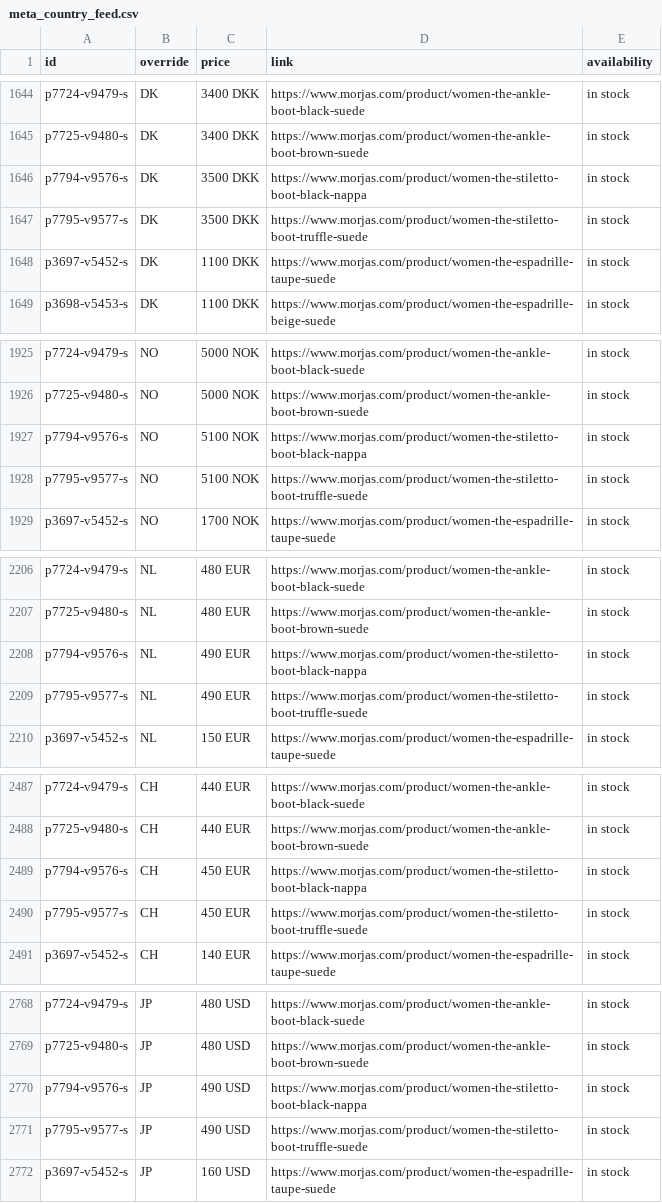
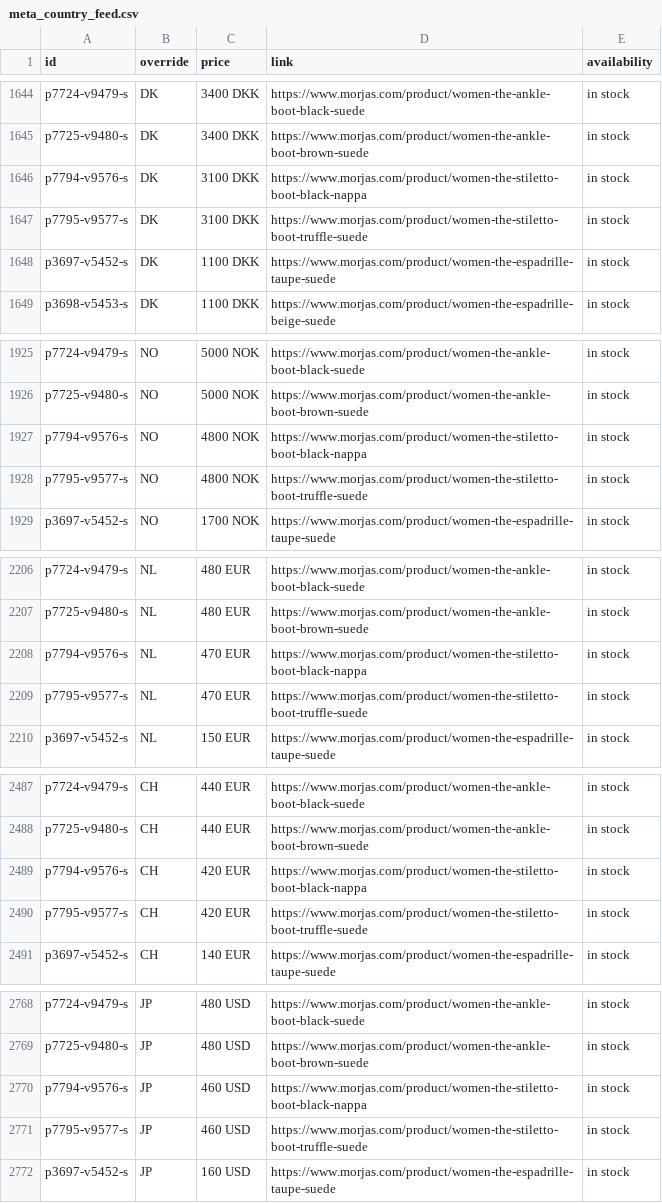
Before and after one commit to PJW134/meta-feeds, a CSV file: docs/meta_country_feed.csv, drawn as a sheet; only a part is shown, gaps mark what is left out; the diff covers the shown part only.

```diff
--- a/docs/meta_country_feed.csv
+++ b/docs/meta_country_feed.csv
@@ -1645,4 +1645,4 @@ p7724-v9479-s,DK,3400 DKK,https://www.morjas.com/product/women-the-ankle-boot-bl
 p7725-v9480-s,DK,3400 DKK,https://www.morjas.com/product/women-the-ankle-boot-brown-suede,in stock
-p7794-v9576-s,DK,3500 DKK,https://www.morjas.com/product/women-the-stiletto-boot-black-nappa,in stock
-p7795-v9577-s,DK,3500 DKK,https://www.morjas.com/product/women-the-stiletto-boot-truffle-suede,in stock
+p7794-v9576-s,DK,3100 DKK,https://www.morjas.com/product/women-the-stiletto-boot-black-nappa,in stock
+p7795-v9577-s,DK,3100 DKK,https://www.morjas.com/product/women-the-stiletto-boot-truffle-suede,in stock
 p3697-v5452-s,DK,1100 DKK,https://www.morjas.com/product/women-the-espadrille-taupe-suede,in stock
@@ -1926,4 +1926,4 @@ p7724-v9479-s,NO,5000 NOK,https://www.morjas.com/product/women-the-ankle-boot-bl
 p7725-v9480-s,NO,5000 NOK,https://www.morjas.com/product/women-the-ankle-boot-brown-suede,in stock
-p7794-v9576-s,NO,5100 NOK,https://www.morjas.com/product/women-the-stiletto-boot-black-nappa,in stock
-p7795-v9577-s,NO,5100 NOK,https://www.morjas.com/product/women-the-stiletto-boot-truffle-suede,in stock
+p7794-v9576-s,NO,4800 NOK,https://www.morjas.com/product/women-the-stiletto-boot-black-nappa,in stock
+p7795-v9577-s,NO,4800 NOK,https://www.morjas.com/product/women-the-stiletto-boot-truffle-suede,in stock
 p3697-v5452-s,NO,1700 NOK,https://www.morjas.com/product/women-the-espadrille-taupe-suede,in stock
@@ -2207,4 +2207,4 @@ p7724-v9479-s,NL,480 EUR,https://www.morjas.com/product/women-the-ankle-boot-bla
 p7725-v9480-s,NL,480 EUR,https://www.morjas.com/product/women-the-ankle-boot-brown-suede,in stock
-p7794-v9576-s,NL,490 EUR,https://www.morjas.com/product/women-the-stiletto-boot-black-nappa,in stock
-p7795-v9577-s,NL,490 EUR,https://www.morjas.com/product/women-the-stiletto-boot-truffle-suede,in stock
+p7794-v9576-s,NL,470 EUR,https://www.morjas.com/product/women-the-stiletto-boot-black-nappa,in stock
+p7795-v9577-s,NL,470 EUR,https://www.morjas.com/product/women-the-stiletto-boot-truffle-suede,in stock
 p3697-v5452-s,NL,150 EUR,https://www.morjas.com/product/women-the-espadrille-taupe-suede,in stock
@@ -2488,4 +2488,4 @@ p7724-v9479-s,CH,440 EUR,https://www.morjas.com/product/women-the-ankle-boot-bla
 p7725-v9480-s,CH,440 EUR,https://www.morjas.com/product/women-the-ankle-boot-brown-suede,in stock
-p7794-v9576-s,CH,450 EUR,https://www.morjas.com/product/women-the-stiletto-boot-black-nappa,in stock
-p7795-v9577-s,CH,450 EUR,https://www.morjas.com/product/women-the-stiletto-boot-truffle-suede,in stock
+p7794-v9576-s,CH,420 EUR,https://www.morjas.com/product/women-the-stiletto-boot-black-nappa,in stock
+p7795-v9577-s,CH,420 EUR,https://www.morjas.com/product/women-the-stiletto-boot-truffle-suede,in stock
 p3697-v5452-s,CH,140 EUR,https://www.morjas.com/product/women-the-espadrille-taupe-suede,in stock
@@ -2769,4 +2769,4 @@ p7724-v9479-s,JP,480 USD,https://www.morjas.com/product/women-the-ankle-boot-bla
 p7725-v9480-s,JP,480 USD,https://www.morjas.com/product/women-the-ankle-boot-brown-suede,in stock
-p7794-v9576-s,JP,490 USD,https://www.morjas.com/product/women-the-stiletto-boot-black-nappa,in stock
-p7795-v9577-s,JP,490 USD,https://www.morjas.com/product/women-the-stiletto-boot-truffle-suede,in stock
+p7794-v9576-s,JP,460 USD,https://www.morjas.com/product/women-the-stiletto-boot-black-nappa,in stock
+p7795-v9577-s,JP,460 USD,https://www.morjas.com/product/women-the-stiletto-boot-truffle-suede,in stock
 p3697-v5452-s,JP,160 USD,https://www.morjas.com/product/women-the-espadrille-taupe-suede,in stock
```
Also changed, not shown: 23 edited cells elsewhere in this file, docs/meta_primary_feed.csv, 1 other file.
